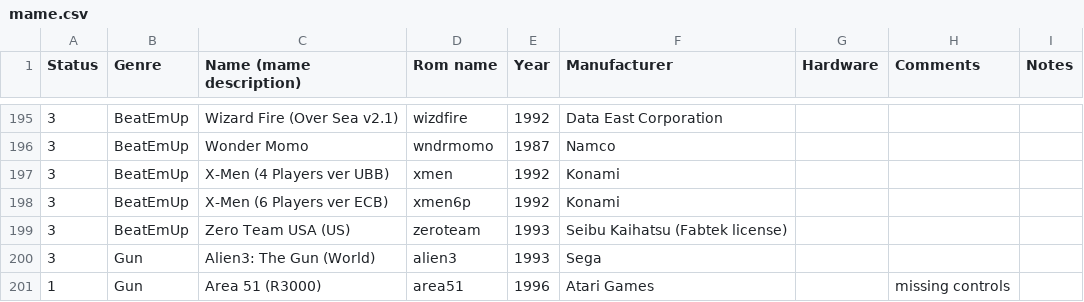
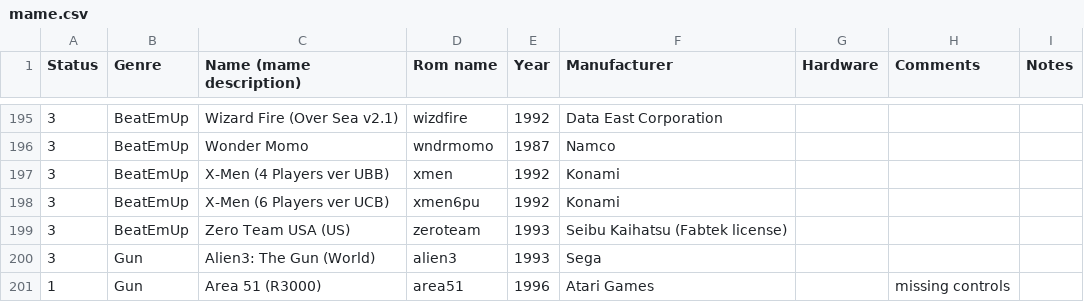
Before and after one commit to Voljega/BestArcade, a CSV file: data/n100/mame.csv, drawn as a sheet; only a part is shown, gaps mark what is left out.

```diff
--- a/data/n100/mame.csv
+++ b/data/n100/mame.csv
@@ -197,3 +197,3 @@ Status;Genre;Name (mame description);Rom name;Year;Manufacturer;Hardware;Comment
 3;BeatEmUp;X-Men (4 Players ver UBB);xmen;1992;Konami;;;
-3;BeatEmUp;X-Men (6 Players ver ECB);xmen6p;1992;Konami;;;
+3;BeatEmUp;X-Men (6 Players ver UCB);xmen6pu;1992;Konami;;;
 3;BeatEmUp;Zero Team USA (US);zeroteam;1993;Seibu Kaihatsu (Fabtek license);;;
```
Also changed, not shown: data/n100/fbneo.csv, 1 other file.
